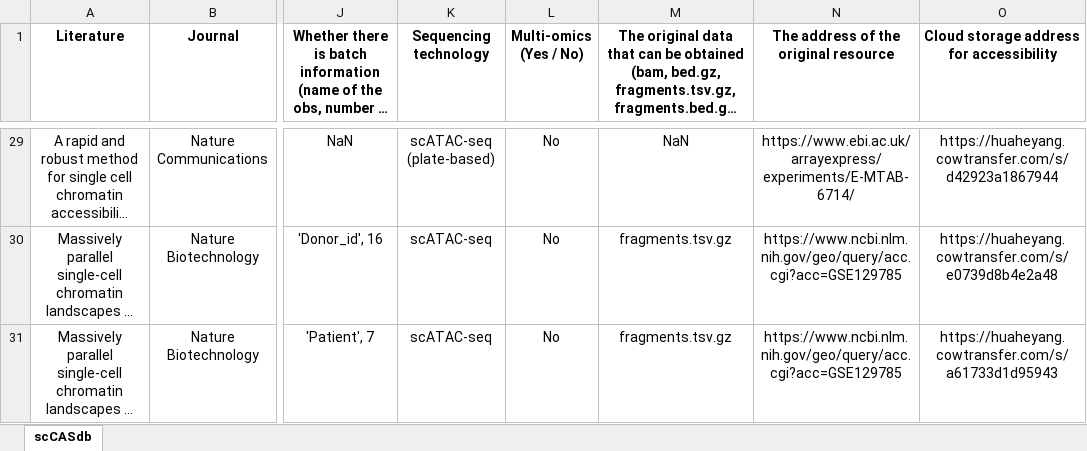
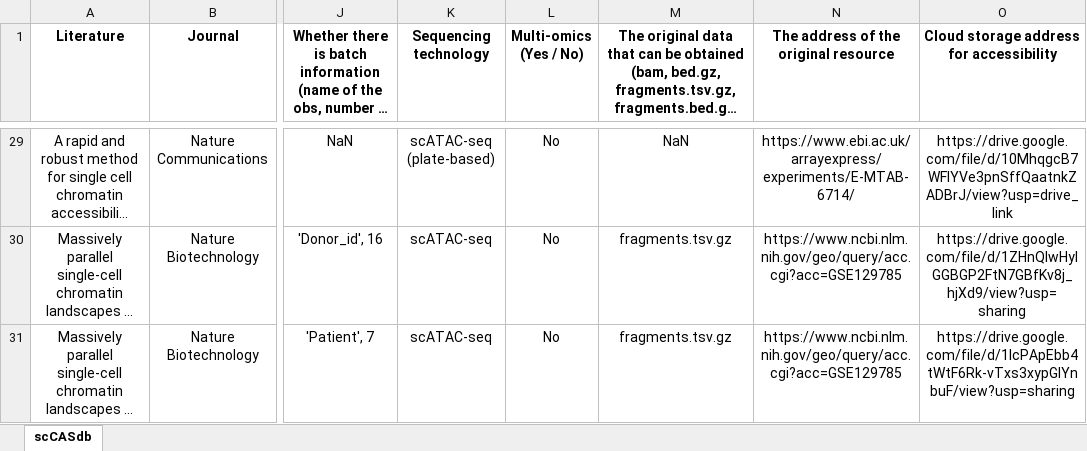
Before and after one commit to BioX-NKU/scCASdb, an Excel workbook: scCASdb.xlsx, sheet scCASdb, drawn as a sheet; only a part is shown, gaps mark what is left out; long unchanged cells end in …; values as stored, in another font and other column widths than the file's, no borders; charts and pictures not drawn; the diff covers the shown part only; the diff names each change by its address in the sheet, - before the commit and + after, or states it on an @@ line.

Commit message:
Update scCASdb.xlsx

```diff
--- a/scCASdb.xlsx (sheet scCASdb)
+++ b/scCASdb.xlsx (sheet scCASdb)
-O29: https://huaheyang.cowtransfer.com/s/d42923a1867944
+O29: https://drive.google.com/file/d/10MhqgcB7WFIYVe3pnSffQaatnkZADBrJ/view?usp=drive_link
-O30: https://huaheyang.cowtransfer.com/s/e0739d8b4e2a48
+O30: https://drive.google.com/file/d/1ZHnQlwHyIGGBGP2FtN7GBfKv8j_hjXd9/view?usp=sharing
-O31: https://huaheyang.cowtransfer.com/s/a61733d1d95943
+O31: https://drive.google.com/file/d/1IcPApEbb4tWtF6Rk-vTxs3xypGIYnbuF/view?usp=sharing
```
Also changed, not shown: other rows of this sheet, charts or pictures.
